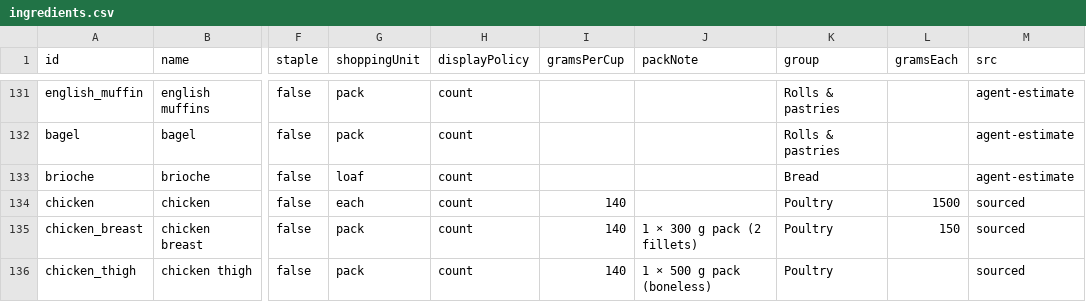
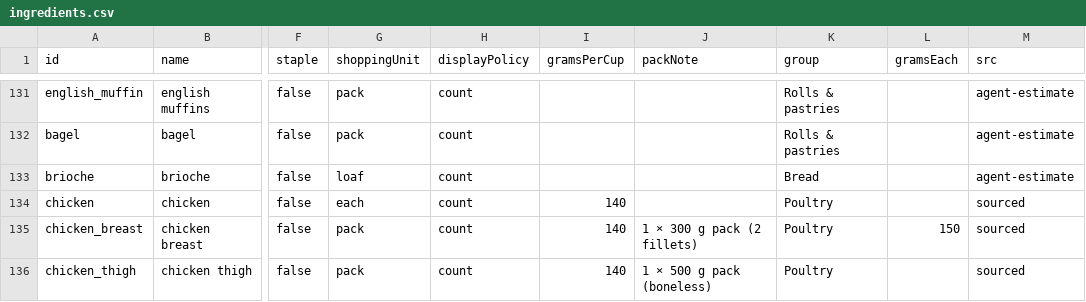
Before and after one commit to Robert4lyf/HyperShop, a CSV file: catalog/ingredients.csv, drawn as a sheet; only a part is shown, gaps mark what is left out; the diff names each change by its address in the sheet, - before the commit and + after, or states it on an @@ line.

```diff
--- a/catalog/ingredients.csv
+++ b/catalog/ingredients.csv
-L134 (gramsEach): 1500
+L134 (gramsEach): (empty)
```
Also changed, not shown: android/core/src/main/resources/catalog/catalog.tsv, 8 other files.
